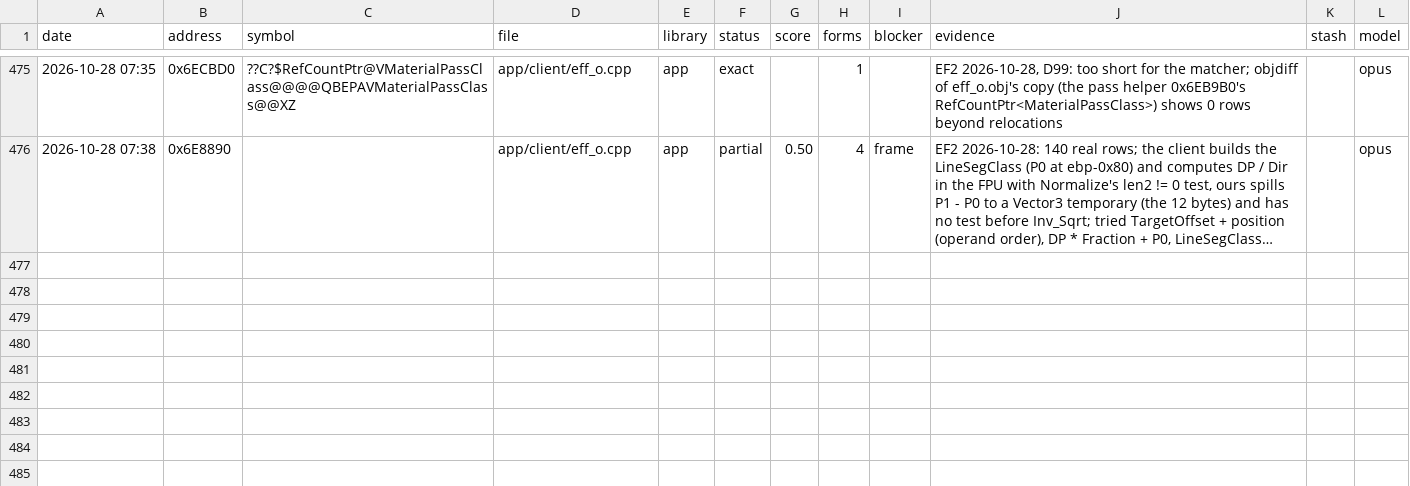
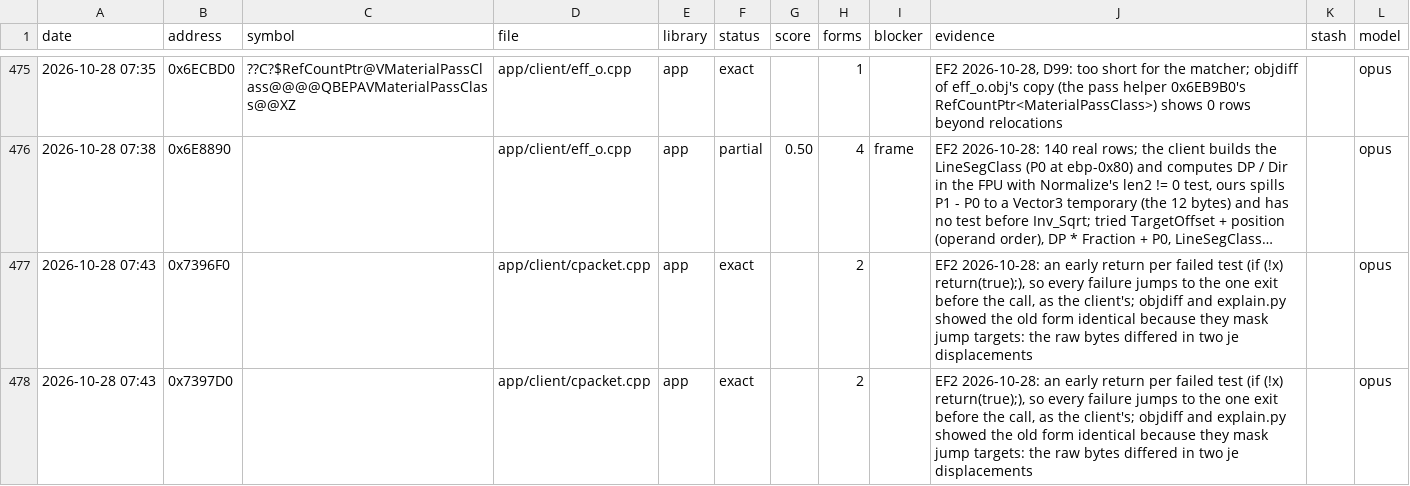
Before and after one commit to Open-EnB/EnB, a CSV file: docs/data/attempts.csv, drawn as a sheet; only a part is shown, gaps mark what is left out; long unchanged cells end in …; the diff names each change by its address in the sheet, - before the commit and + after, or states it on an @@ line.

```diff
--- a/docs/data/attempts.csv
+++ b/docs/data/attempts.csv
+row 477: 2026-10-28 07:43 | 0x7396F0 |  | app/client/cpacket.cpp | app | exact |  | 2 |  | EF2 2026-10-28: an early return per failed test (if (!x) return(true);), so every failure jumps to the one exit before the call, as the client's; objdiff and explain.py showed the old form identical because they mask jump targets: the raw bytes differed in two je displacements |  | opus
+row 478: 2026-10-28 07:43 | 0x7397D0 |  | app/client/cpacket.cpp | app | exact |  | 2 |  | EF2 2026-10-28: an early return per failed test (if (!x) return(true);), so every failure jumps to the one exit before the call, as the client's; objdiff and explain.py showed the old form identical because they mask jump targets: the raw bytes differed in two je displacements |  | opus
```
Also changed, not shown: 3 other files.
